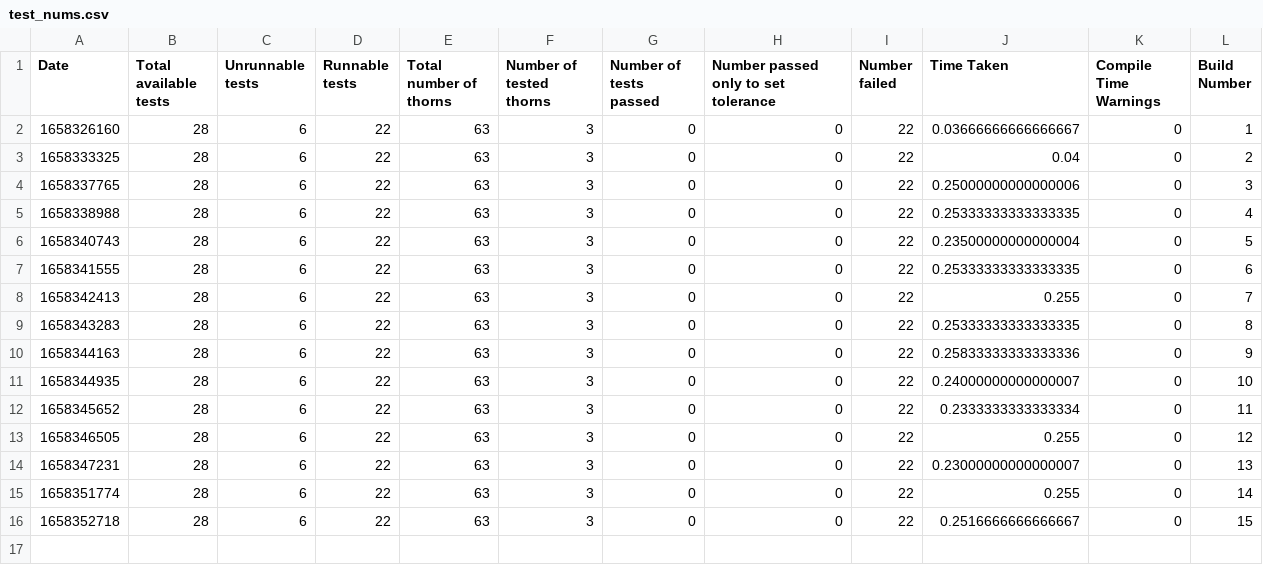
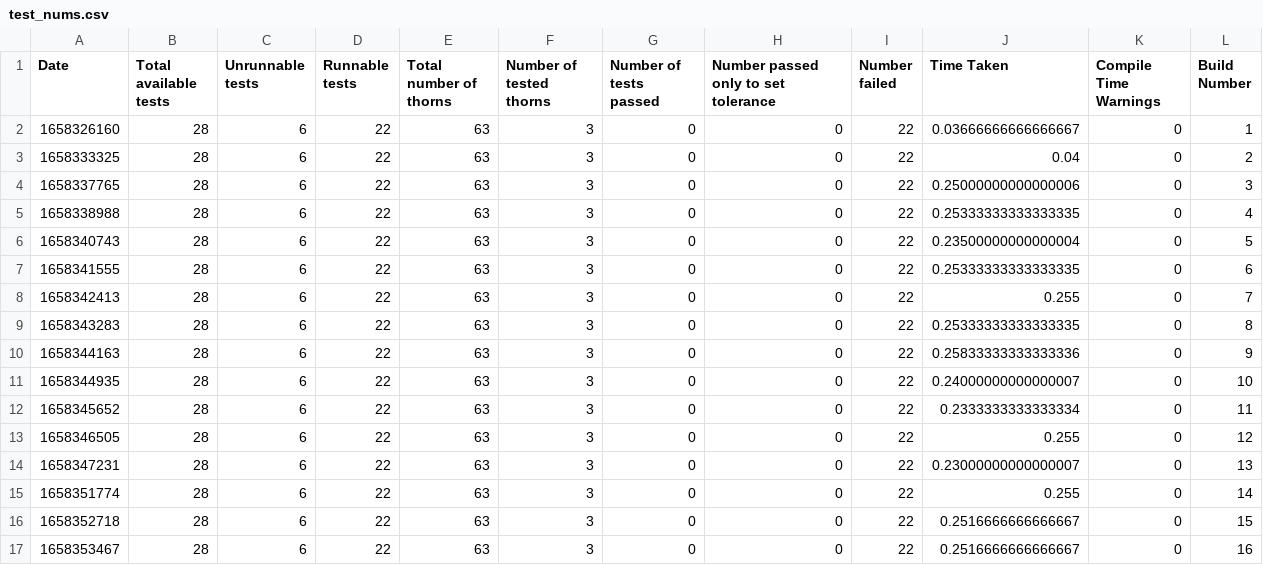
Before and after one commit to EinsteinToolkit/careptx-tests, a CSV file: test_nums.csv, drawn as a sheet; the diff names each change by its address in the sheet, - before the commit and + after, or states it on an @@ line.

```diff
--- a/test_nums.csv
+++ b/test_nums.csv
+row 17: 1658353467 | 28 | 6 | 22 | 63 | 3 | 0 | 0 | 22 | 0.2516666666666667 | 0 | 16
```
Also changed, not shown: 59 other files.
